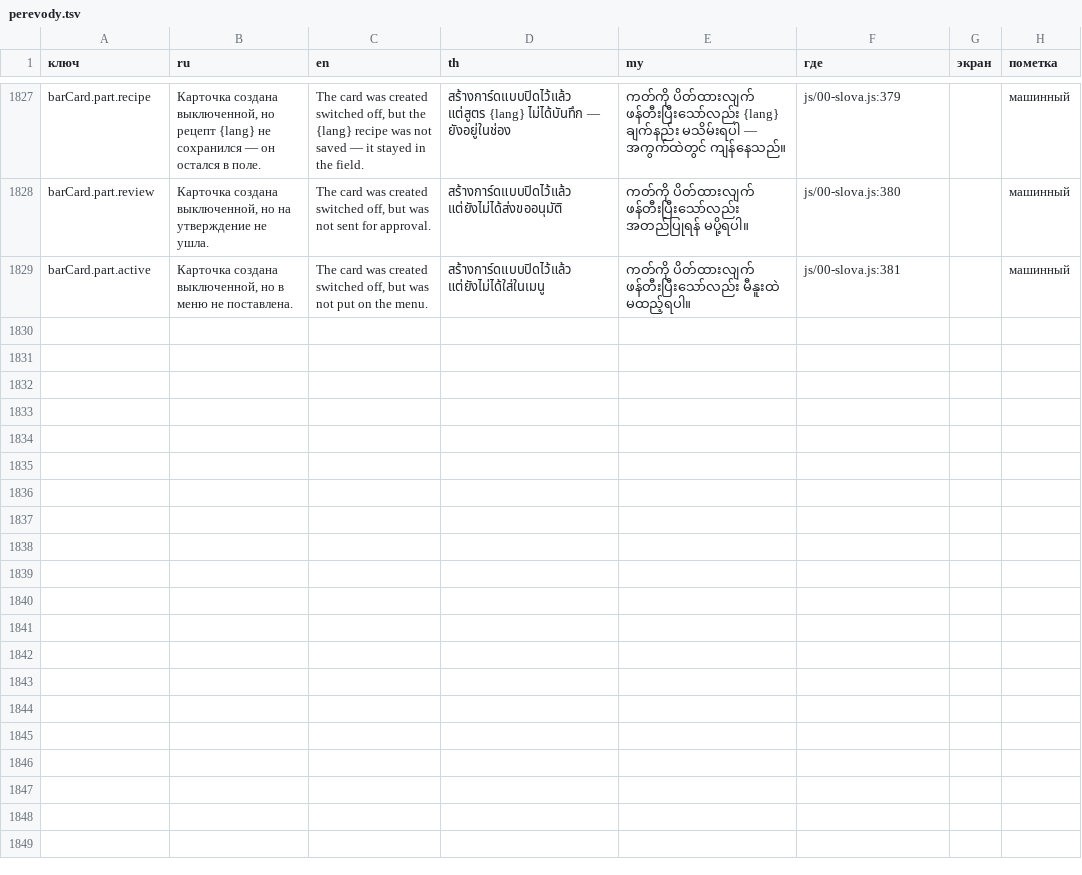
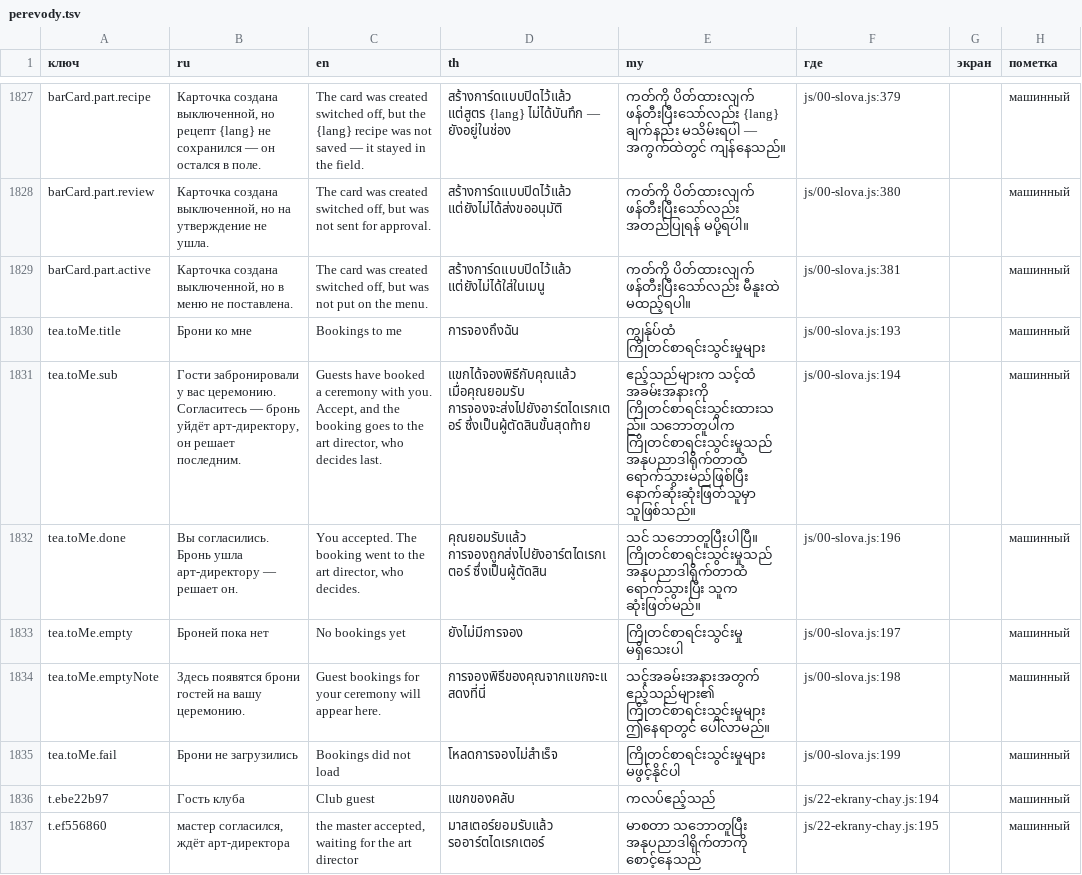
Before and after one commit to anatoly9837-lab/cafe13-miniapp, a TSV file: texts/perevody.tsv, drawn as a sheet; only a part is shown, gaps mark what is left out.

Commit message:
teaToMe: брони ко мне и кнопка согласия мастера (POST /tea/bookings/{id}/accept)
По рецепту 42/teaToMe.md (предыдущий коммит). Список — GET /tea/bookings/to-me
(api tea_bookings.bookings_to_me, бой a04c4dd), разбор teaToMeFrom поверх
teaBookFrom: тот же TEA_BOOK_ST (вид .st), слово состояния — status_ru
сервера печатью. Кнопка «Согласиться» — только при teaMayAccept: pending и
master_id брони = номер своей карточки (teaMyId). Нажатие гасит кнопку этой
брони; 200 — строка из ответа, бронь остаётся в списке; отказ — слова
сервера под бронью и перечитывание.

Вход T0 «Брони ко мне» — в блоке «Чайный мастер» на «Клубе» у согласованной
карточки, при closed('teaToMe') не рисуется. В WIRED экран НЕ поставлен:
открывать вместе с teaBook, решением координатора. ?v= и VERSION не тронуты.

Случаи — tools/chay-ko-mne.cjs (С1–С6), мутанты chej, nopending, nomasterok.
Тексты: 8 строк в texts/perevody.tsv, en/th/my, «машинный». catalog.py
(УСЛОВИЕ «никто» и TITLES) и строка СТАДИИ.tsv — «не готов».

Claude-Session: 4571ec74-55e4-42b7-a0a4-51d6cf4d53e7

```diff
--- a/texts/perevody.tsv
+++ b/texts/perevody.tsv
@@ -1829 +1829,9 @@ barCard.part.review	Карточка создана выключенной, но
 barCard.part.active	Карточка создана выключенной, но в меню не поставлена.	The card was created switched off, but was not put on the menu.	สร้างการ์ดแบบปิดไว้แล้ว แต่ยังไม่ได้ใส่ในเมนู	ကတ်ကို ပိတ်ထားလျက် ဖန်တီးပြီးသော်လည်း မီနူးထဲ မထည့်ရပါ။	js/00-slova.js:381		машинный
+tea.toMe.title	Брони ко мне	Bookings to me	การจองถึงฉัน	ကျွန်ုပ်ထံ ကြိုတင်စာရင်းသွင်းမှုများ	js/00-slova.js:193		машинный
+tea.toMe.sub	Гости забронировали у вас церемонию. Согласитесь — бронь уйдёт арт-директору, он решает последним.	Guests have booked a ceremony with you. Accept, and the booking goes to the art director, who decides last.	แขกได้จองพิธีกับคุณแล้ว เมื่อคุณยอมรับ การจองจะส่งไปยังอาร์ตไดเรกเตอร์ ซึ่งเป็นผู้ตัดสินขั้นสุดท้าย	ဧည့်သည်များက သင့်ထံ အခမ်းအနားကို ကြိုတင်စာရင်းသွင်းထားသည်။ သဘောတူပါက ကြိုတင်စာရင်းသွင်းမှုသည် အနုပညာဒါရိုက်တာထံ ရောက်သွားမည်ဖြစ်ပြီး နောက်ဆုံးဆုံးဖြတ်သူမှာ သူဖြစ်သည်။	js/00-slova.js:194		машинный
+tea.toMe.done	Вы согласились. Бронь ушла арт-директору — решает он.	You accepted. The booking went to the art director, who decides.	คุณยอมรับแล้ว การจองถูกส่งไปยังอาร์ตไดเรกเตอร์ ซึ่งเป็นผู้ตัดสิน	သင် သဘောတူပြီးပါပြီ။ ကြိုတင်စာရင်းသွင်းမှုသည် အနုပညာဒါရိုက်တာထံ ရောက်သွားပြီး သူက ဆုံးဖြတ်မည်။	js/00-slova.js:196		машинный
+tea.toMe.empty	Броней пока нет	No bookings yet	ยังไม่มีการจอง	ကြိုတင်စာရင်းသွင်းမှု မရှိသေးပါ	js/00-slova.js:197		машинный
+tea.toMe.emptyNote	Здесь появятся брони гостей на вашу церемонию.	Guest bookings for your ceremony will appear here.	การจองพิธีของคุณจากแขกจะแสดงที่นี่	သင့်အခမ်းအနားအတွက် ဧည့်သည်များ၏ ကြိုတင်စာရင်းသွင်းမှုများ ဤနေရာတွင် ပေါ်လာမည်။	js/00-slova.js:198		машинный
+tea.toMe.fail	Брони не загрузились	Bookings did not load	โหลดการจองไม่สำเร็จ	ကြိုတင်စာရင်းသွင်းမှုများ မဖွင့်နိုင်ပါ	js/00-slova.js:199		машинный
+t.ebe22b97	Гость клуба	Club guest	แขกของคลับ	ကလပ်ဧည့်သည်	js/22-ekrany-chay.js:194		машинный
+t.ef556860	мастер согласился, ждёт арт-директора	the master accepted, waiting for the art director	มาสเตอร์ยอมรับแล้ว รออาร์ตไดเรกเตอร์	မာစတာ သဘောတူပြီး အနုပညာဒါရိုက်တာကို စောင့်နေသည်	js/22-ekrany-chay.js:195		машинный
```
Also changed, not shown: screens/СТАДИИ.tsv, 8 other files.
